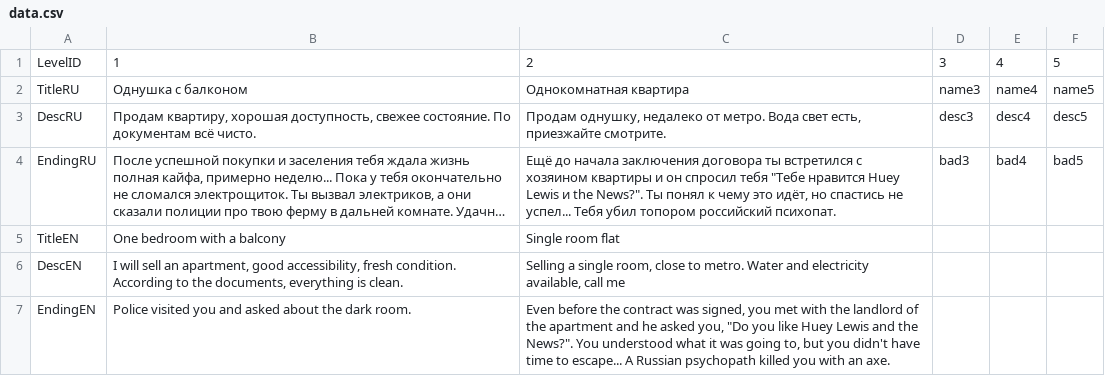
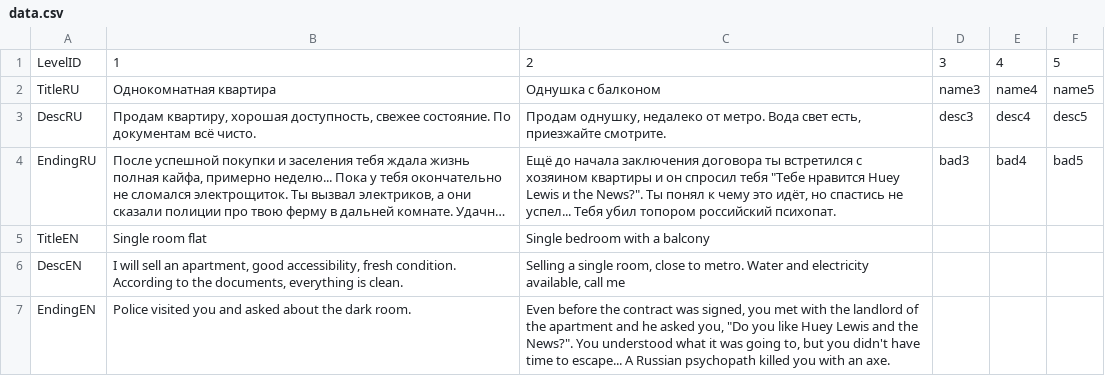
Before and after one commit to Firyst/HomeFindGame, a CSV file: Assets/Resources/data.csv, drawn as a sheet; long unchanged cells end in …; the diff names each change by its address in the sheet, - before the commit and + after, or states it on an @@ line.

```diff
--- a/Assets/Resources/data.csv
+++ b/Assets/Resources/data.csv
-B2: Однушка с балконом
+B2: Однокомнатная квартира
-C2: Однокомнатная квартира
+C2: Однушка с балконом
-B5: One bedroom with a balcony
+B5: Single room flat
-C5: Single room flat
+C5: Single bedroom with a balcony
```
Also changed, not shown: Assets/Resources/locale.csv, 12 other files.
